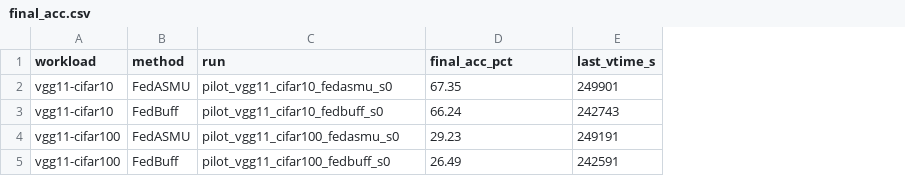
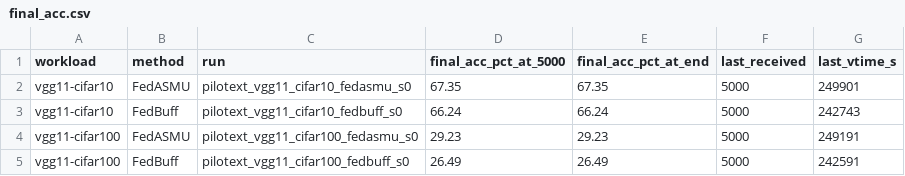
Before and after one commit to minchang-KIm/nvflare-fedasmu-reproduction, a CSV file: results/figures/vgg_pilot/final_acc.csv, drawn as a sheet; the diff names each change by its address in the sheet, - before the commit and + after, or states it on an @@ line.

```diff
--- a/results/figures/vgg_pilot/final_acc.csv
+++ b/results/figures/vgg_pilot/final_acc.csv
+column E (final_acc_pct_at_end), rows 2-5: 67.35 | 66.24 | 29.23 | 26.49
+column F (last_received), rows 2-5: all 5000
-D1: final_acc_pct
+D1: final_acc_pct_at_5000
-C2 (run): pilot_vgg11_cifar10_fedasmu_s0
+C2 (run): pilotext_vgg11_cifar10_fedasmu_s0
-C3 (run): pilot_vgg11_cifar10_fedbuff_s0
+C3 (run): pilotext_vgg11_cifar10_fedbuff_s0
-C4 (run): pilot_vgg11_cifar100_fedasmu_s0
+C4 (run): pilotext_vgg11_cifar100_fedasmu_s0
-C5 (run): pilot_vgg11_cifar100_fedbuff_s0
+C5 (run): pilotext_vgg11_cifar100_fedbuff_s0
```
Also changed, not shown: 3 other files.
